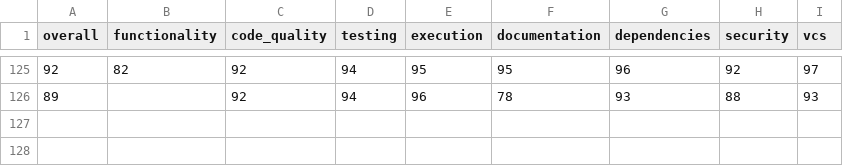
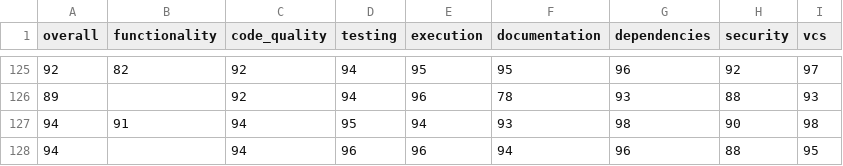
Before and after one commit to voder-ai/eslint-plugin-traceability, a CSV file: .voder/progress-log-areas.csv, drawn as a sheet; only a part is shown, gaps mark what is left out.

```diff
--- a/.voder/progress-log-areas.csv
+++ b/.voder/progress-log-areas.csv
@@ -126 +126,3 @@ overall,functionality,code_quality,testing,execution,documentation,dependencies,
 89,,92,94,96,78,93,88,93
+94,91,94,95,94,93,98,90,98
+94,,94,96,96,94,96,88,95
```
Also changed, not shown: .voder/progress-log.csv, 18 other files.
